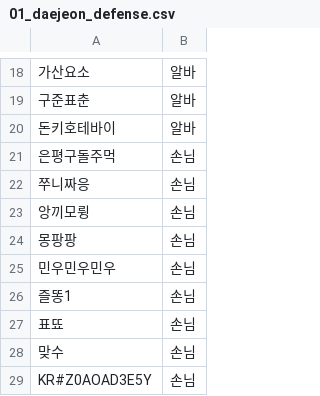
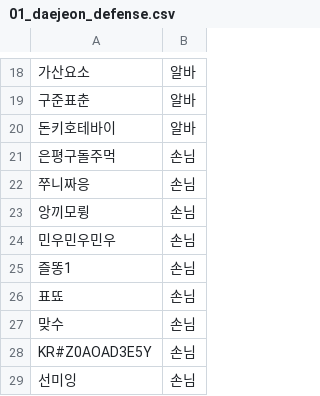
Before and after one commit to The-Daejeon-Defense/DD-Site, a CSV file: data/01_daejeon_defense.csv, drawn as a sheet; only a part is shown, gaps mark what is left out.

```diff
--- a/data/01_daejeon_defense.csv
+++ b/data/01_daejeon_defense.csv
@@ -23,3 +23,2 @@
 앙끼모륑,손님
-몽팡팡,손님
 민우민우민우,손님
@@ -29 +28,2 @@
 KR#Z0AOAD3E5Y,손님
+선미잉,손님
```
Also changed, not shown: data/02_dd_raid_in.csv, data/03_dd_competition_in.csv, 3 other files.
